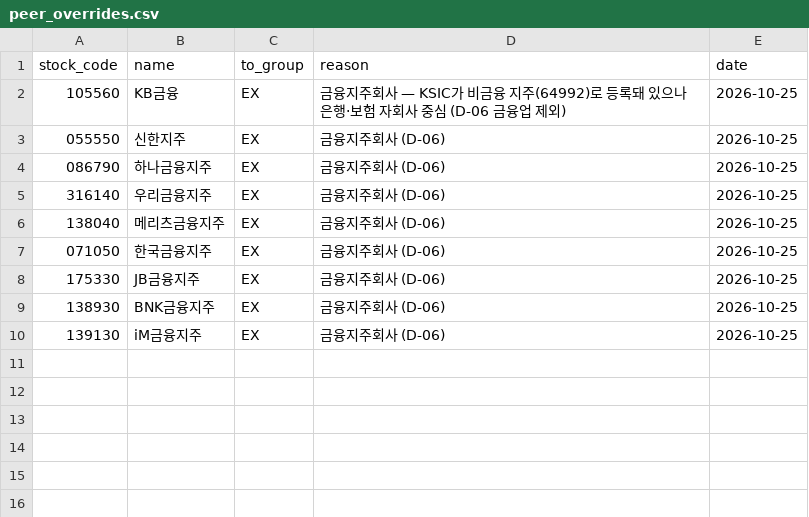
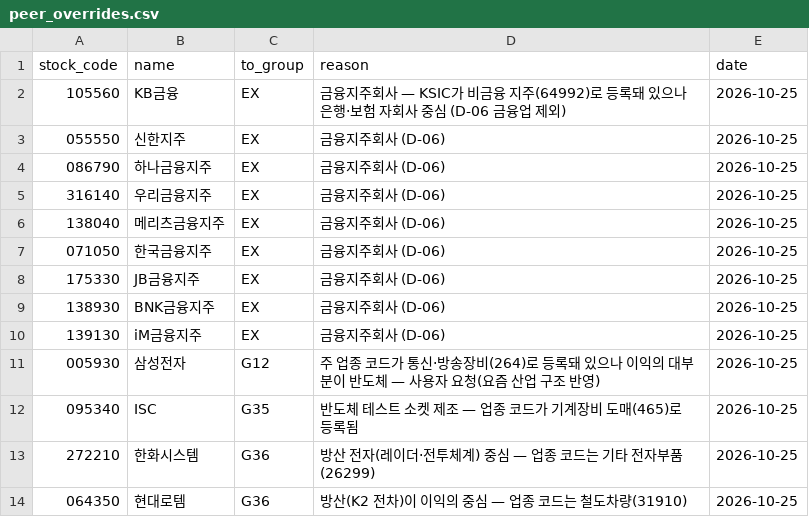
Before and after one commit to Geon-E/quant-screener, a CSV file: config/peer_overrides.csv, drawn as a sheet.

```diff
--- a/config/peer_overrides.csv
+++ b/config/peer_overrides.csv
@@ -10 +10,5 @@ stock_code,name,to_group,reason,date
 139130,iM금융지주,EX,금융지주회사 (D-06),2026-10-25
+005930,삼성전자,G12,주 업종 코드가 통신·방송장비(264)로 등록돼 있으나 이익의 대부분이 반도체 — 사용자 요청(요즘 산업 구조 반영),2026-10-25
+095340,ISC,G35,반도체 테스트 소켓 제조 — 업종 코드가 기계장비 도매(465)로 등록됨,2026-10-25
+272210,한화시스템,G36,방산 전자(레이더·전투체계) 중심 — 업종 코드는 기타 전자부품(26299),2026-10-25
+064350,현대로템,G36,방산(K2 전차)이 이익의 중심 — 업종 코드는 철도차량(31910),2026-10-25
```
Also changed, not shown: config/peer_groups_v1.csv, 1 other file.
